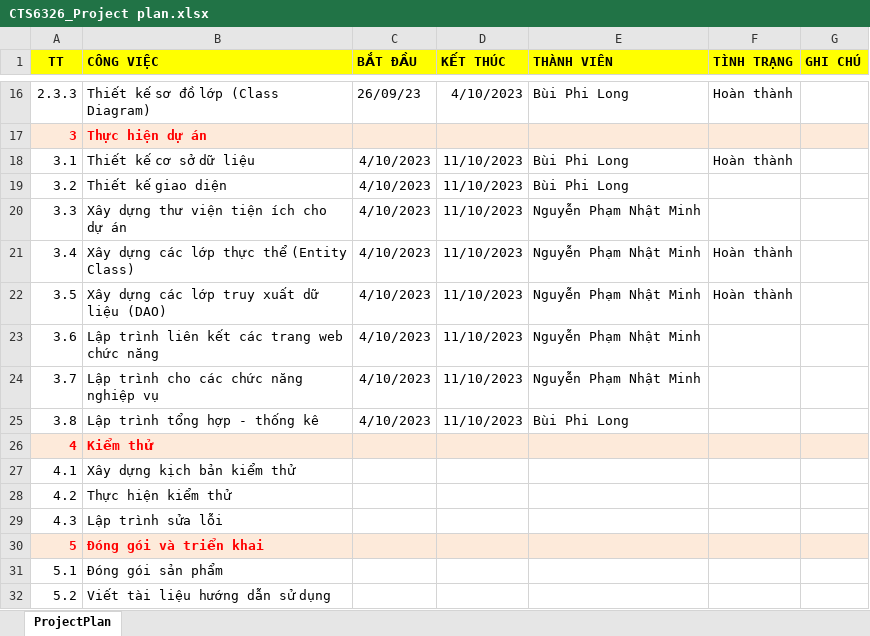
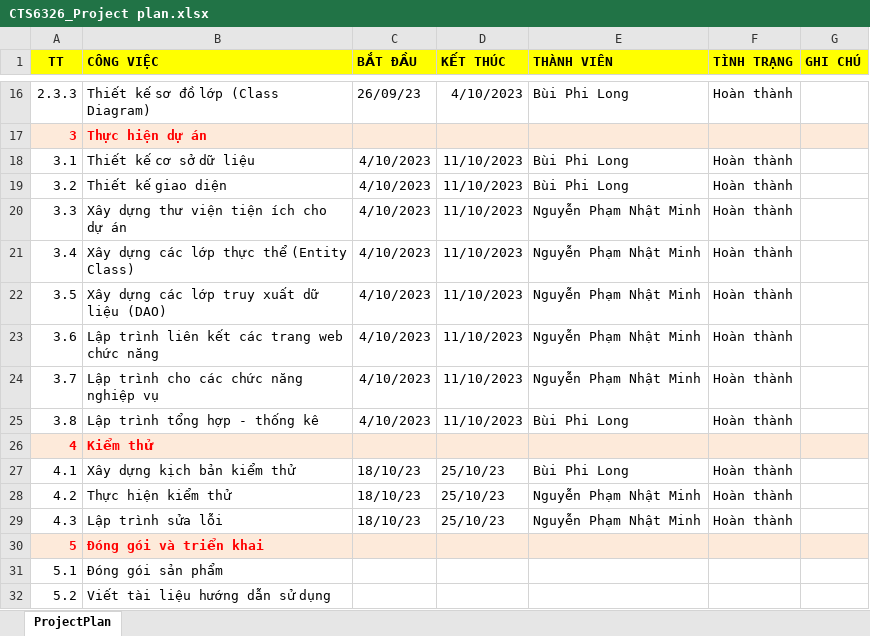
Before and after one commit to philong0208/Nhom28_MTTTN, an Excel workbook: Document/CTS6326_Project plan.xlsx, sheet ProjectPlan, drawn as a sheet; only a part is shown, gaps mark what is left out; values as stored, in another font and other column widths than the file's, no borders; the diff names each change by its address in the sheet, - before the commit and + after, or states it on an @@ line.

```diff
--- a/Document/CTS6326_Project plan.xlsx (sheet ProjectPlan)
+++ b/Document/CTS6326_Project plan.xlsx (sheet ProjectPlan)
-F19:F20 (TÌNH TRẠNG): (empty)
+F19:F20 (TÌNH TRẠNG): Hoàn thành
-F23:F25 (TÌNH TRẠNG): (empty)
+F23:F25 (TÌNH TRẠNG): Hoàn thành
-C27:C29 (BẮT ĐẦU): (empty)
+C27:C29 (BẮT ĐẦU): 18/10/23
-D27:D29 (KẾT THÚC): (empty)
+D27:D29 (KẾT THÚC): 25/10/23
-E27 (THÀNH VIÊN): (empty)
+E27 (THÀNH VIÊN): Bùi Phi Long
-F27:F29 (TÌNH TRẠNG): (empty)
+F27:F29 (TÌNH TRẠNG): Hoàn thành
-E28:E29 (THÀNH VIÊN): (empty)
+E28:E29 (THÀNH VIÊN): Nguyễn Phạm Nhật Minh
```
Also changed, not shown: 16 other files.
